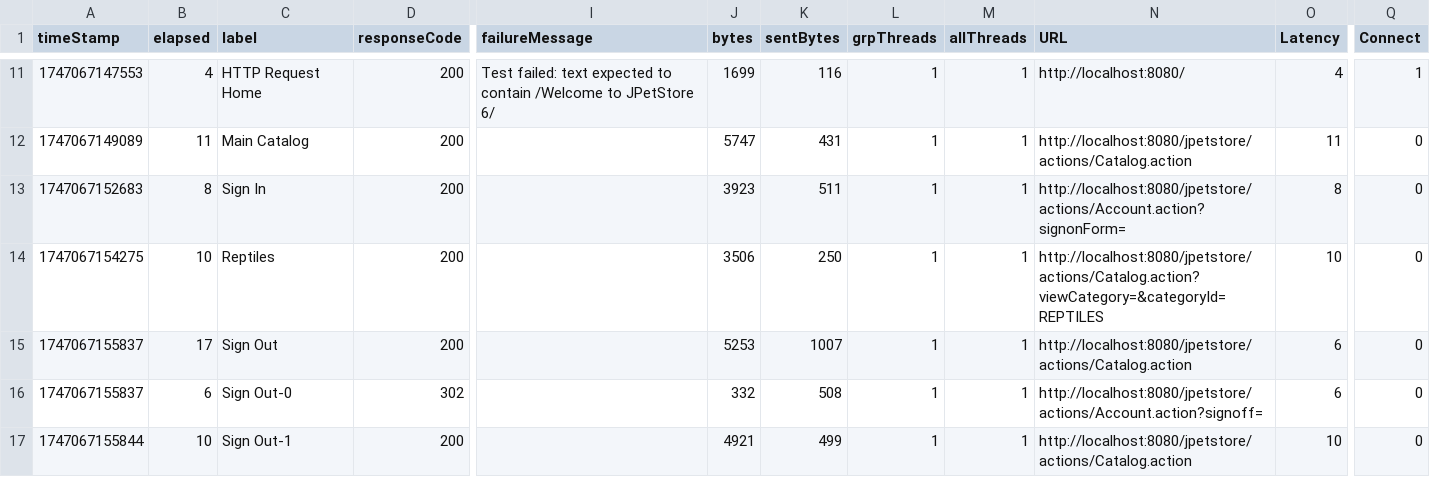
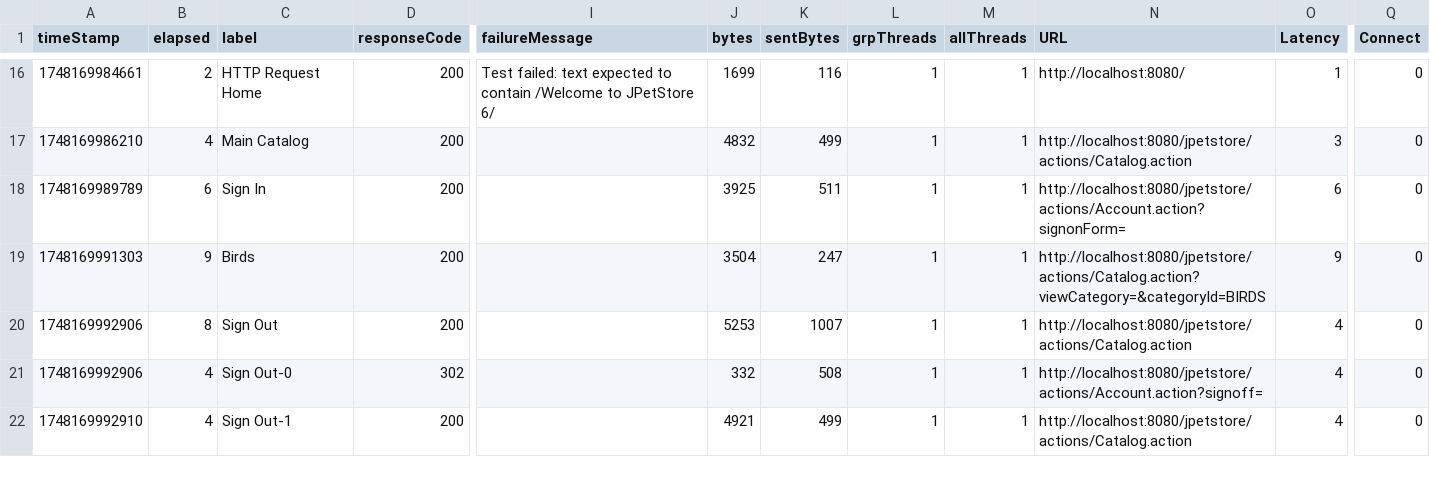
Before and after one commit to alvaropedreno/ppss-2025-G8-pedreno-rubio, a CSV file: P09-JMeter/data.csv, drawn as a sheet; only a part is shown, gaps mark what is left out; addresses are those after the commit; the diff covers the shown part only; the diff names each change by its address in the sheet, - before the commit and + after, or states it on an @@ line.

```diff
--- a/P09-JMeter/data.csv
+++ b/P09-JMeter/data.csv
-A16 (timeStamp): 1747067147553
+A16 (timeStamp): 1748169984661
-B16 (elapsed): 4
+B16 (elapsed): 2
-O16 (Latency): 4
+O16 (Latency): 1
-Q16 (Connect): 1
+Q16 (Connect): 0
-A17 (timeStamp): 1747067149089
+A17 (timeStamp): 1748169986210
-B17 (elapsed): 11
+B17 (elapsed): 4
-J17 (bytes): 5747
+J17 (bytes): 4832
-K17 (sentBytes): 431
+K17 (sentBytes): 499
-O17 (Latency): 11
+O17 (Latency): 3
-A18 (timeStamp): 1747067152683
+A18 (timeStamp): 1748169989789
-B18 (elapsed): 8
+B18 (elapsed): 6
-J18 (bytes): 3923
+J18 (bytes): 3925
-O18 (Latency): 8
+O18 (Latency): 6
-A19 (timeStamp): 1747067154275
+A19 (timeStamp): 1748169991303
-B19 (elapsed): 10
+B19 (elapsed): 9
-C19 (label): Reptiles
+C19 (label): Birds
-J19 (bytes): 3506
+J19 (bytes): 3504
-K19 (sentBytes): 250
+K19 (sentBytes): 247
-N19 (URL): http://localhost:8080/jpetstore/actions/Catalog.action?viewCategory=&categoryId=REPTILES
+N19 (URL): http://localhost:8080/jpetstore/actions/Catalog.action?viewCategory=&categoryId=BIRDS
-O19 (Latency): 10
+O19 (Latency): 9
-A20:A21 (timeStamp): 1747067155837
+A20:A21 (timeStamp): 1748169992906
-B20 (elapsed): 17
+B20 (elapsed): 8
-O20:O21 (Latency): 6
+O20:O21 (Latency): 4
-B21 (elapsed): 6
+B21 (elapsed): 4
-A22 (timeStamp): 1747067155844
+A22 (timeStamp): 1748169992910
-B22 (elapsed): 10
+B22 (elapsed): 4
-O22 (Latency): 10
+O22 (Latency): 4
```
Also changed, not shown: 6 added rows, 1 removed row and 25 edited cells elsewhere in this file, 41 other files.
